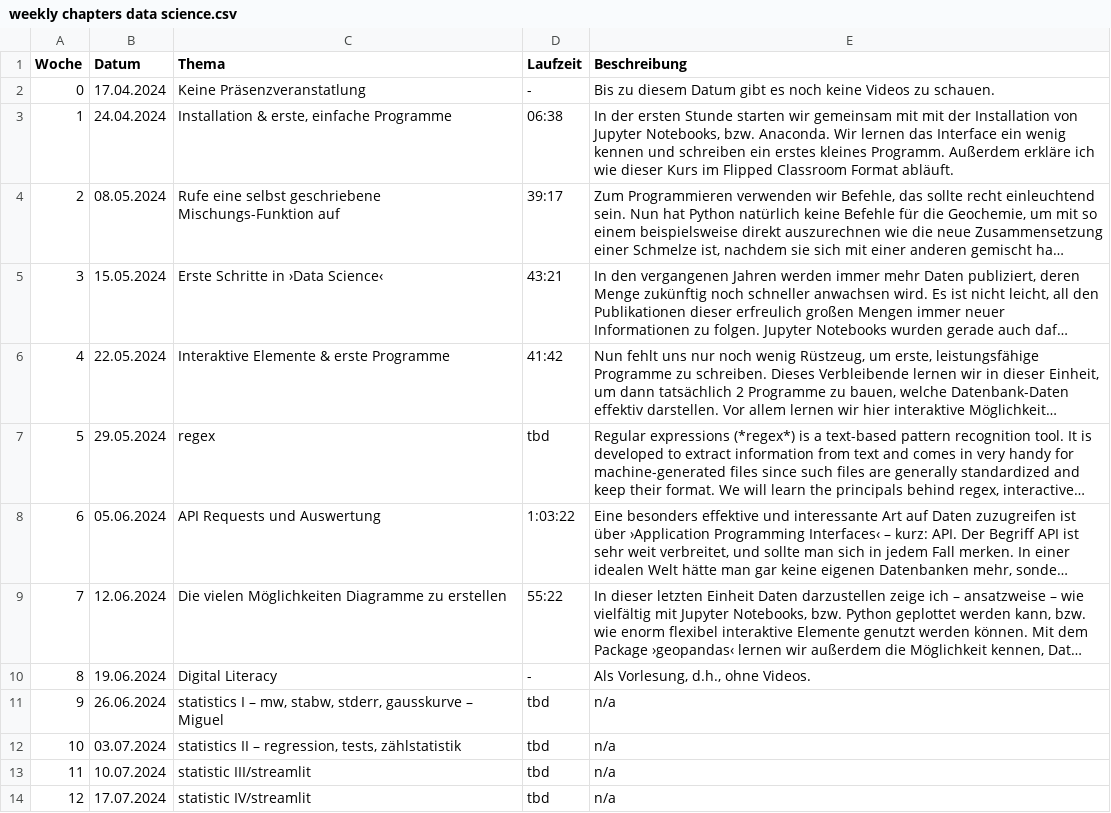
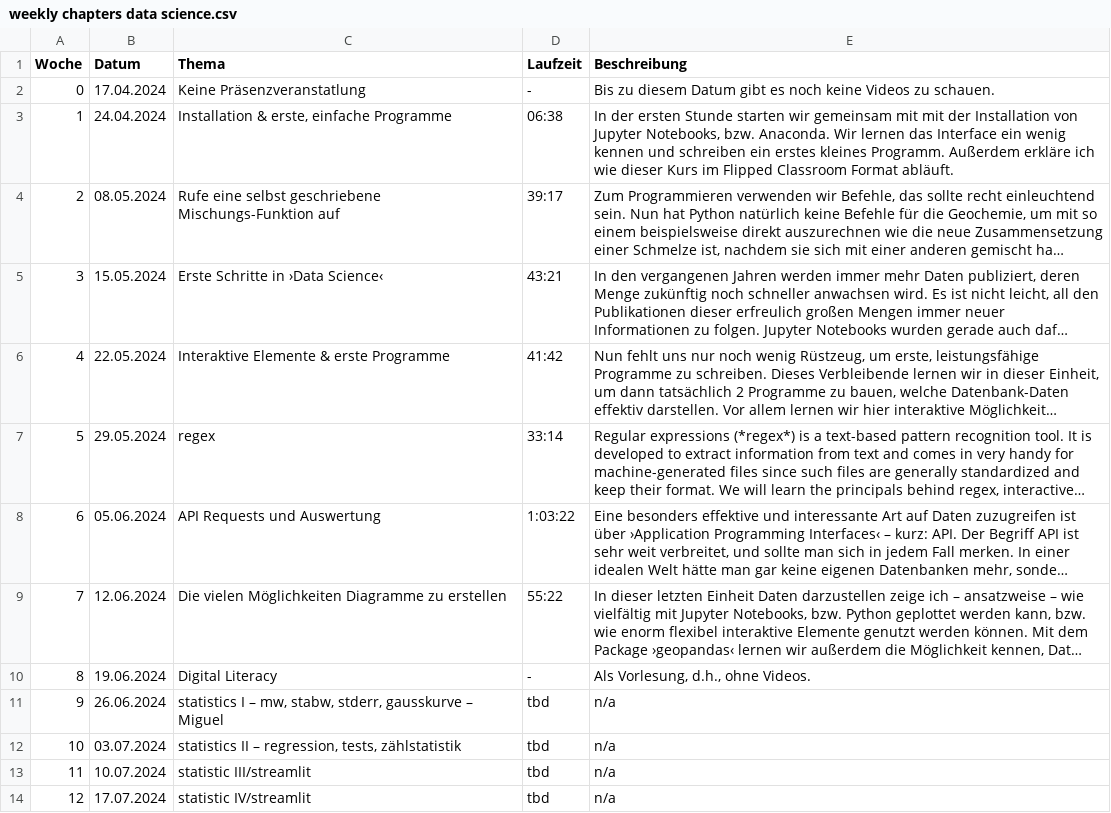
Before and after one commit to Hezel2000/courses, a CSV file: data_science/weekly chapters data science.csv, drawn as a sheet; long unchanged cells end in …; the diff names each change by its address in the sheet, - before the commit and + after, or states it on an @@ line.

```diff
--- a/data_science/weekly chapters data science.csv
+++ b/data_science/weekly chapters data science.csv
-D7 (Laufzeit): tbd
+D7 (Laufzeit): 33:14
```
Also changed, not shown: data_science/course_material_data_science.csv, 2 other files.
